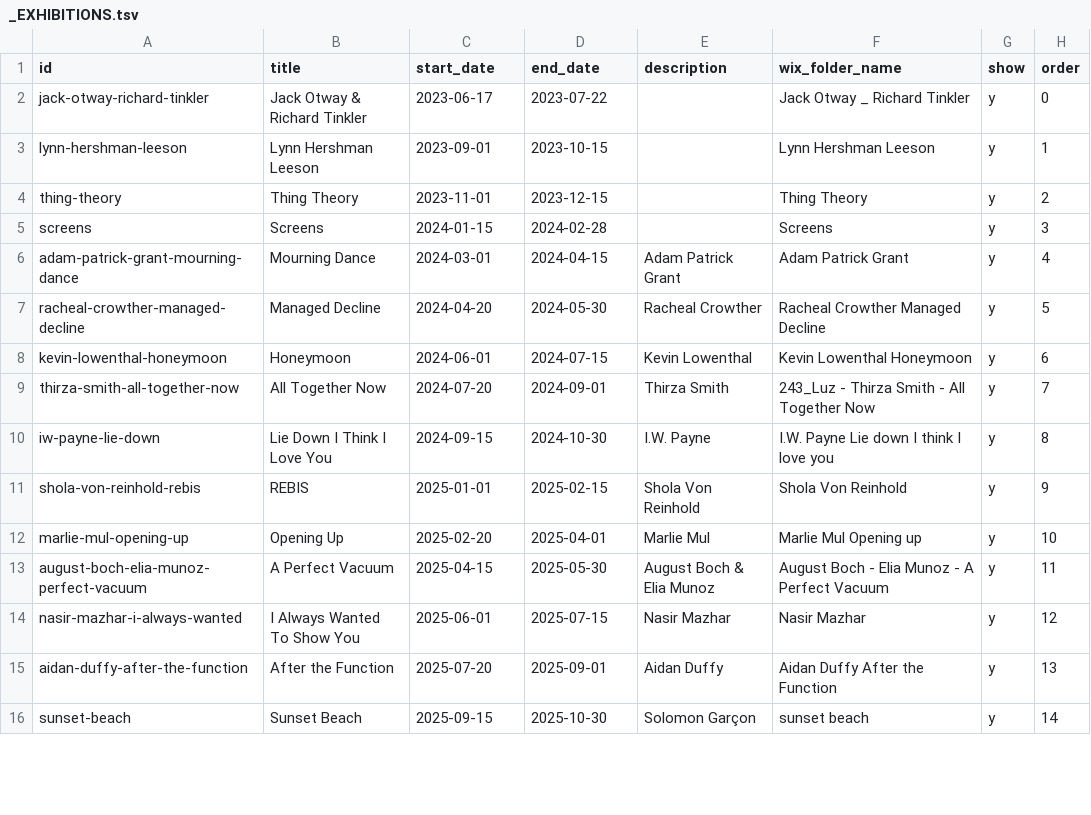
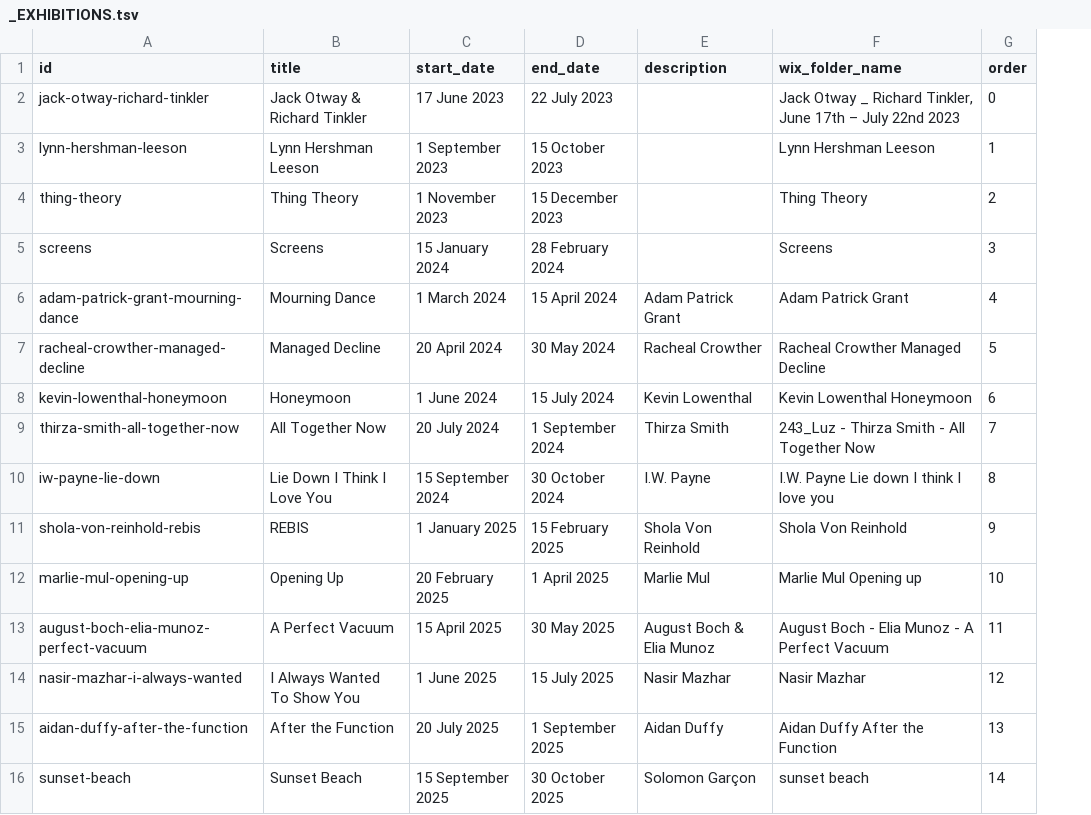
Before and after one commit to dahemar/243luz, a TSV file: _EXHIBITIONS.tsv, drawn as a sheet; only a part is shown; the diff covers the shown part only; the diff names each change by its address in the sheet, - before the commit and + after, or states it on an @@ line.

Commit message:
Fix dates: readable text instead of serial numbers

```diff
--- a/_EXHIBITIONS.tsv
+++ b/_EXHIBITIONS.tsv
-column G (show), rows 2-16: all y
-C2 (start_date): 2023-06-17
+C2 (start_date): 17 June 2023
-D2 (end_date): 2023-07-22
+D2 (end_date): 22 July 2023
-F2 (wix_folder_name): Jack Otway _ Richard Tinkler
+F2 (wix_folder_name): Jack Otway _ Richard Tinkler, June 17th – July 22nd 2023
-C3 (start_date): 2023-09-01
+C3 (start_date): 1 September 2023
-D3 (end_date): 2023-10-15
+D3 (end_date): 15 October 2023
-C4 (start_date): 2023-11-01
+C4 (start_date): 1 November 2023
-D4 (end_date): 2023-12-15
+D4 (end_date): 15 December 2023
-C5 (start_date): 2024-01-15
+C5 (start_date): 15 January 2024
-D5 (end_date): 2024-02-28
+D5 (end_date): 28 February 2024
-C6 (start_date): 2024-03-01
+C6 (start_date): 1 March 2024
-D6 (end_date): 2024-04-15
+D6 (end_date): 15 April 2024
-C7 (start_date): 2024-04-20
+C7 (start_date): 20 April 2024
-D7 (end_date): 2024-05-30
+D7 (end_date): 30 May 2024
-C8 (start_date): 2024-06-01
+C8 (start_date): 1 June 2024
-D8 (end_date): 2024-07-15
+D8 (end_date): 15 July 2024
-C9 (start_date): 2024-07-20
+C9 (start_date): 20 July 2024
-D9 (end_date): 2024-09-01
+D9 (end_date): 1 September 2024
-C10 (start_date): 2024-09-15
+C10 (start_date): 15 September 2024
-D10 (end_date): 2024-10-30
+D10 (end_date): 30 October 2024
-C11 (start_date): 2025-01-01
+C11 (start_date): 1 January 2025
-D11 (end_date): 2025-02-15
+D11 (end_date): 15 February 2025
-C12 (start_date): 2025-02-20
+C12 (start_date): 20 February 2025
-D12 (end_date): 2025-04-01
+D12 (end_date): 1 April 2025
-C13 (start_date): 2025-04-15
+C13 (start_date): 15 April 2025
-D13 (end_date): 2025-05-30
+D13 (end_date): 30 May 2025
-C14 (start_date): 2025-06-01
+C14 (start_date): 1 June 2025
-D14 (end_date): 2025-07-15
+D14 (end_date): 15 July 2025
-C15 (start_date): 2025-07-20
+C15 (start_date): 20 July 2025
-D15 (end_date): 2025-09-01
+D15 (end_date): 1 September 2025
-C16 (start_date): 2025-09-15
+C16 (start_date): 15 September 2025
-D16 (end_date): 2025-10-30
+D16 (end_date): 30 October 2025
```
Also changed, not shown: 6 edited cells elsewhere in this file.
